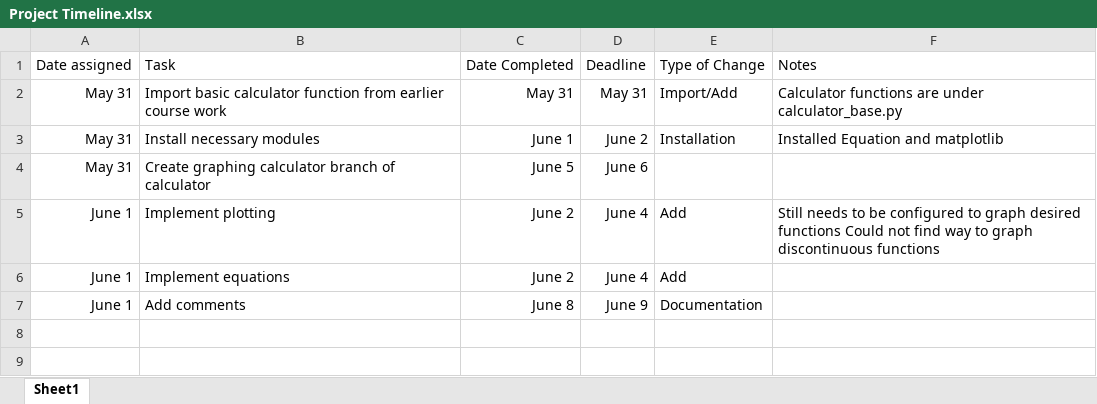
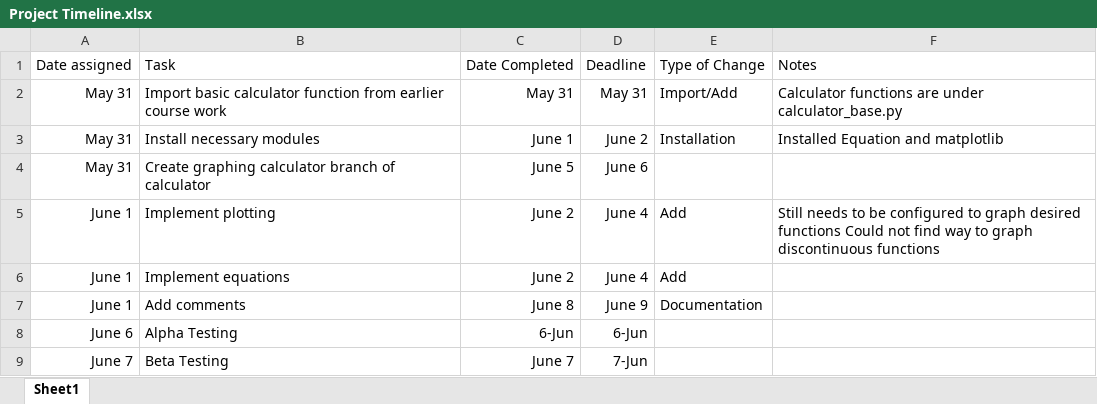
Before and after one commit to MTahaTK/cs30, an Excel workbook: Data Visualization/Project Timeline.xlsx, sheet Sheet1, drawn as a sheet; values as stored, in another font and other column widths than the file's, no borders; charts and pictures not drawn; the diff names each change by its address in the sheet, - before the commit and + after, or states it on an @@ line.

```diff
--- a/Data Visualization/Project Timeline.xlsx (sheet Sheet1)
+++ b/Data Visualization/Project Timeline.xlsx (sheet Sheet1)
+row 8: June 6 | Alpha Testing | 6-Jun | 6-Jun
+row 9: June 7 | Beta Testing | June 7 | 7-Jun
```
Also changed, not shown: charts or pictures, 2 other files.
